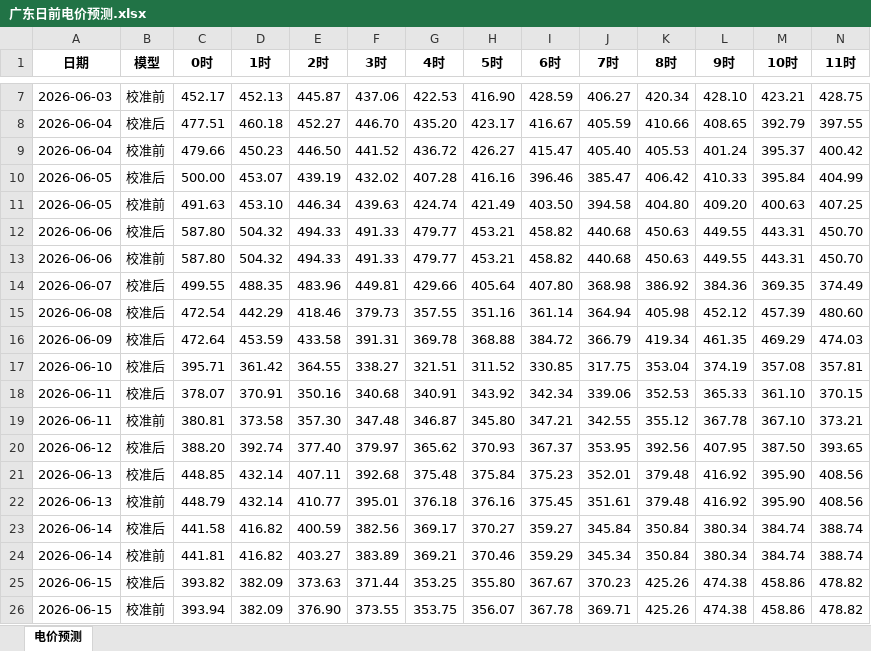
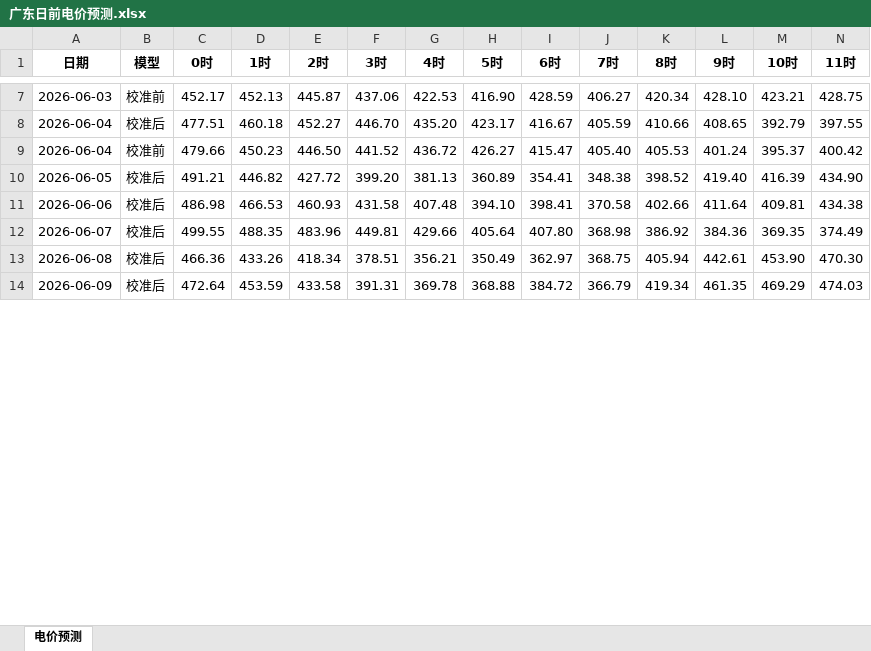
Before and after one commit to K464k88dn5-sudo/power_market_dashboard, an Excel workbook: 广东日前电价预测.xlsx, sheet 电价预测, drawn as a sheet; only a part is shown, gaps mark what is left out; values as stored, in another font and other column widths than the file's, no borders; removed rows and columns are numbered as before the commit, all else as after; rows hold the shown columns only; the diff covers the shown part only; the diff names each change by its address in the sheet, - before the commit and + after, or states it on an @@ line.

Commit message:
data: 同步数据

```diff
--- a/广东日前电价预测.xlsx (sheet 电价预测)
+++ b/广东日前电价预测.xlsx (sheet 电价预测)
-row 10: 2026-06-05 | 校准后 | 500.00 | 453.07 | 439.19 | 432.02 | 407.28 | 416.16 | 396.46 | 385.47 | 406.42 | 410.33 | 395.84 | 404.99
-row 11: 2026-06-05 | 校准前 | 491.63 | 453.10 | 446.34 | 439.63 | 424.74 | 421.49 | 403.50 | 394.58 | 404.80 | 409.20 | 400.63 | 407.25
-row 12: 2026-06-06 | 校准后 | 587.80 | 504.32 | 494.33 | 491.33 | 479.77 | 453.21 | 458.82 | 440.68 | 450.63 | 449.55 | 443.31 | 450.70
-row 13: 2026-06-06 | 校准前 | 587.80 | 504.32 | 494.33 | 491.33 | 479.77 | 453.21 | 458.82 | 440.68 | 450.63 | 449.55 | 443.31 | 450.70
+row 10: 2026-06-05 | 校准后 | 491.21 | 446.82 | 427.72 | 399.20 | 381.13 | 360.89 | 354.41 | 348.38 | 398.52 | 419.40 | 416.39 | 434.90
+row 11: 2026-06-06 | 校准后 | 486.98 | 466.53 | 460.93 | 431.58 | 407.48 | 394.10 | 398.41 | 370.58 | 402.66 | 411.64 | 409.81 | 434.38
-row 15: 2026-06-08 | 校准后 | 472.54 | 442.29 | 418.46 | 379.73 | 357.55 | 351.16 | 361.14 | 364.94 | 405.98 | 452.12 | 457.39 | 480.60
+row 13: 2026-06-08 | 校准后 | 466.36 | 433.26 | 418.34 | 378.51 | 356.21 | 350.49 | 362.97 | 368.75 | 405.94 | 442.61 | 453.90 | 470.30
-row 17: 2026-06-10 | 校准后 | 395.71 | 361.42 | 364.55 | 338.27 | 321.51 | 311.52 | 330.85 | 317.75 | 353.04 | 374.19 | 357.08 | 357.81
-row 18: 2026-06-11 | 校准后 | 378.07 | 370.91 | 350.16 | 340.68 | 340.91 | 343.92 | 342.34 | 339.06 | 352.53 | 365.33 | 361.10 | 370.15
-row 19: 2026-06-11 | 校准前 | 380.81 | 373.58 | 357.30 | 347.48 | 346.87 | 345.80 | 347.21 | 342.55 | 355.12 | 367.78 | 367.10 | 373.21
-row 20: 2026-06-12 | 校准后 | 388.20 | 392.74 | 377.40 | 379.97 | 365.62 | 370.93 | 367.37 | 353.95 | 392.56 | 407.95 | 387.50 | 393.65
-row 21: 2026-06-13 | 校准后 | 448.85 | 432.14 | 407.11 | 392.68 | 375.48 | 375.84 | 375.23 | 352.01 | 379.48 | 416.92 | 395.90 | 408.56
-row 22: 2026-06-13 | 校准前 | 448.79 | 432.14 | 410.77 | 395.01 | 376.18 | 376.16 | 375.45 | 351.61 | 379.48 | 416.92 | 395.90 | 408.56
-row 23: 2026-06-14 | 校准后 | 441.58 | 416.82 | 400.59 | 382.56 | 369.17 | 370.27 | 359.27 | 345.84 | 350.84 | 380.34 | 384.74 | 388.74
-row 24: 2026-06-14 | 校准前 | 441.81 | 416.82 | 403.27 | 383.89 | 369.21 | 370.46 | 359.29 | 345.34 | 350.84 | 380.34 | 384.74 | 388.74
-row 25: 2026-06-15 | 校准后 | 393.82 | 382.09 | 373.63 | 371.44 | 353.25 | 355.80 | 367.67 | 370.23 | 425.26 | 474.38 | 458.86 | 478.82
-row 26: 2026-06-15 | 校准前 | 393.94 | 382.09 | 376.90 | 373.55 | 353.75 | 356.07 | 367.78 | 369.71 | 425.26 | 474.38 | 458.86 | 478.82
```
Also changed, not shown: 10 added rows and 3 removed rows elsewhere in this sheet, 2 other files.
